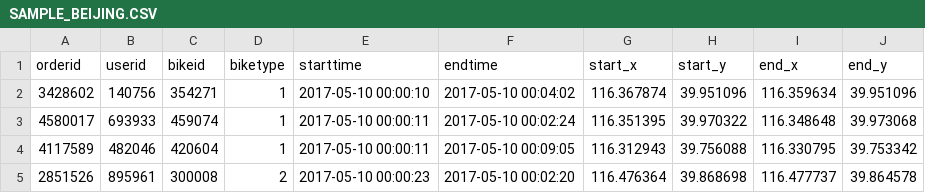
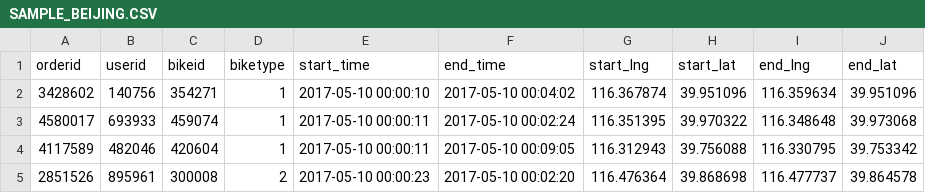
Before and after one commit to UrbanNet-Lab/Sustaining-greener-DLBS-systems, a CSV file: data/SAMPLE_BEIJING.CSV, drawn as a sheet; only a part is shown.

Commit message:
Update SAMPLE_BEIJING.CSV

```diff
--- a/data/SAMPLE_BEIJING.CSV
+++ b/data/SAMPLE_BEIJING.CSV
@@ -1,2 +1,2 @@
-orderid,userid,bikeid,biketype,starttime,endtime,start_x,start_y,end_x,end_y
+orderid,userid,bikeid,biketype,start_time,end_time,start_lng,start_lat,end_lng,end_lat
 3428602,140756,354271,1,2017-05-10 00:00:10,2017-05-10 00:04:02,116.367874,39.951096,116.359634,39.951096
```
